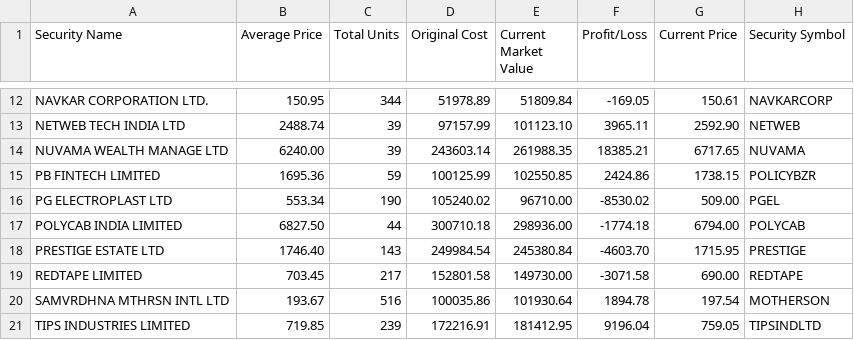
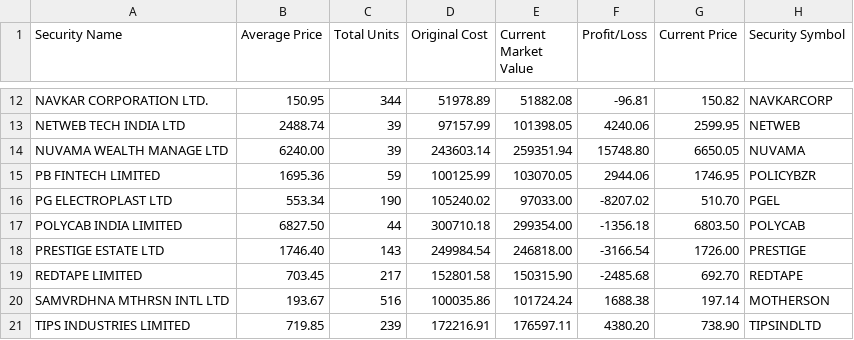
Before and after one commit to vilay/stock_updates, a CSV file: src/my_portfolio.csv, drawn as a sheet; only a part is shown, gaps mark what is left out; the diff covers the shown part only; the diff names each change by its address in the sheet, - before the commit and + after, or states it on an @@ line.

```diff
--- a/src/my_portfolio.csv
+++ b/src/my_portfolio.csv
-E12 (Current Market Value): 51809.84
+E12 (Current Market Value): 51882.08
-F12 (Profit/Loss): -169.05
+F12 (Profit/Loss): -96.81
-G12 (Current Price): 150.61
+G12 (Current Price): 150.82
-E13 (Current Market Value): 101123.10
+E13 (Current Market Value): 101398.05
-F13 (Profit/Loss): 3965.11
+F13 (Profit/Loss): 4240.06
-G13 (Current Price): 2592.90
+G13 (Current Price): 2599.95
-E14 (Current Market Value): 261988.35
+E14 (Current Market Value): 259351.94
-F14 (Profit/Loss): 18385.21
+F14 (Profit/Loss): 15748.80
-G14 (Current Price): 6717.65
+G14 (Current Price): 6650.05
-E15 (Current Market Value): 102550.85
+E15 (Current Market Value): 103070.05
-F15 (Profit/Loss): 2424.86
+F15 (Profit/Loss): 2944.06
-G15 (Current Price): 1738.15
+G15 (Current Price): 1746.95
-E16 (Current Market Value): 96710.00
+E16 (Current Market Value): 97033.00
-F16 (Profit/Loss): -8530.02
+F16 (Profit/Loss): -8207.02
-G16 (Current Price): 509.00
+G16 (Current Price): 510.70
-E17 (Current Market Value): 298936.00
+E17 (Current Market Value): 299354.00
-F17 (Profit/Loss): -1774.18
+F17 (Profit/Loss): -1356.18
-G17 (Current Price): 6794.00
+G17 (Current Price): 6803.50
-E18 (Current Market Value): 245380.84
+E18 (Current Market Value): 246818.00
-F18 (Profit/Loss): -4603.70
+F18 (Profit/Loss): -3166.54
-G18 (Current Price): 1715.95
+G18 (Current Price): 1726.00
-E19 (Current Market Value): 149730.00
+E19 (Current Market Value): 150315.90
-F19 (Profit/Loss): -3071.58
+F19 (Profit/Loss): -2485.68
-G19 (Current Price): 690.00
+G19 (Current Price): 692.70
-E20 (Current Market Value): 101930.64
+E20 (Current Market Value): 101724.24
-F20 (Profit/Loss): 1894.78
+F20 (Profit/Loss): 1688.38
-G20 (Current Price): 197.54
+G20 (Current Price): 197.14
-E21 (Current Market Value): 181412.95
+E21 (Current Market Value): 176597.11
-F21 (Profit/Loss): 9196.04
+F21 (Profit/Loss): 4380.20
-G21 (Current Price): 759.05
+G21 (Current Price): 738.90
```
Also changed, not shown: 1 added row and 39 edited cells elsewhere in this file, 2 other files.
